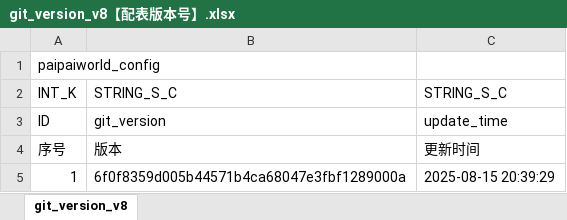
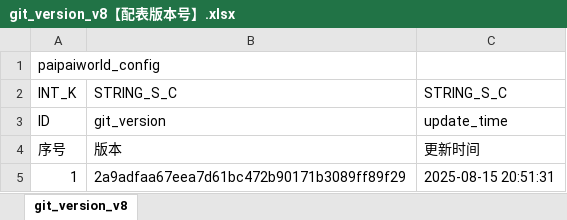
Before and after one commit to chensusu123/myfirsthub, an Excel workbook: servers/maze_main_server/conf.d/data/git_version_v8【配表版本号】.xlsx, sheet git_version_v8, drawn as a sheet; values as stored, in another font and other column widths than the file's, no borders; the diff names each change by its address in the sheet, - before the commit and + after, or states it on an @@ line.

```diff
--- a/servers/maze_main_server/conf.d/data/git_version_v8【配表版本号】.xlsx (sheet git_version_v8)
+++ b/servers/maze_main_server/conf.d/data/git_version_v8【配表版本号】.xlsx (sheet git_version_v8)
-B5: 6f0f8359d005b44571b4ca68047e3fbf1289000a
+B5: 2a9adfaa67eea7d61bc472b90171b3089ff89f29
-C5: 2025-08-15 20:39:29
+C5: 2025-08-15 20:51:31
```
Also changed, not shown: servers/maze_main_server/conf.d/data/maze_attribute_v8【迷宫-属性】.xlsx, servers/maze_main_server/conf.d/data/maze_energy_affix_v8【迷宫-能力词条】.xlsx, 4 other files.
